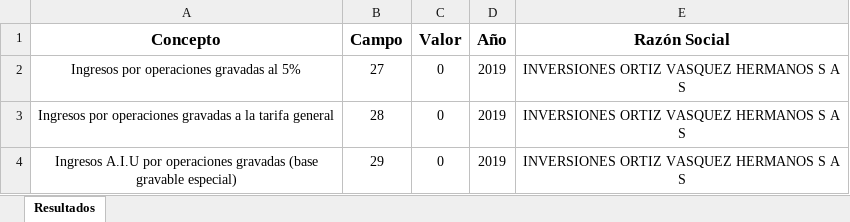
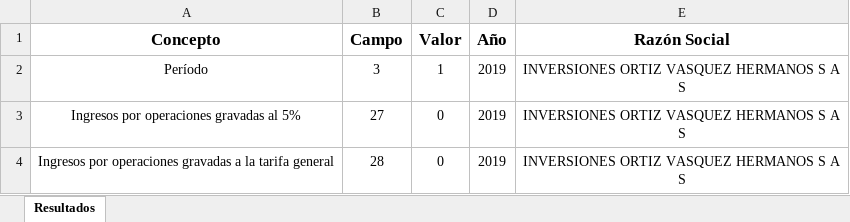
Before and after one commit to cesarfbg/bitax-server, an Excel workbook: dist/outputs/Iva-Estructurado.xlsx, sheet Resultados, drawn as a sheet; only a part is shown; the shorter side is filled out with more unchanged rows; values as stored, in another font and other column widths than the file's, no borders; the diff names each change by its address in the sheet, - before the commit and + after, or states it on an @@ line.

```diff
--- a/dist/outputs/Iva-Estructurado.xlsx (sheet Resultados)
+++ b/dist/outputs/Iva-Estructurado.xlsx (sheet Resultados)
+row 2: Período | 3 | 1 | 2019 | INVERSIONES ORTIZ VASQUEZ HERMANOS S A S
```
Also changed, not shown: dist/outputs/Ica-Estructurado.xlsx, dist/outputs/Renta-Estructurado.xlsx, 5 other files.
